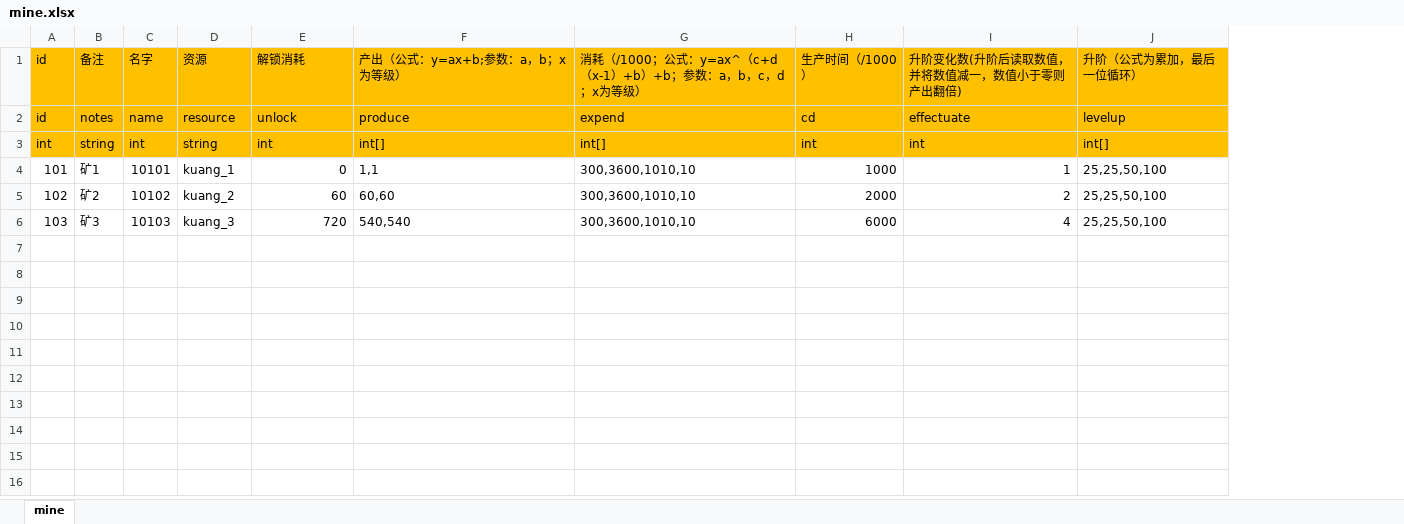
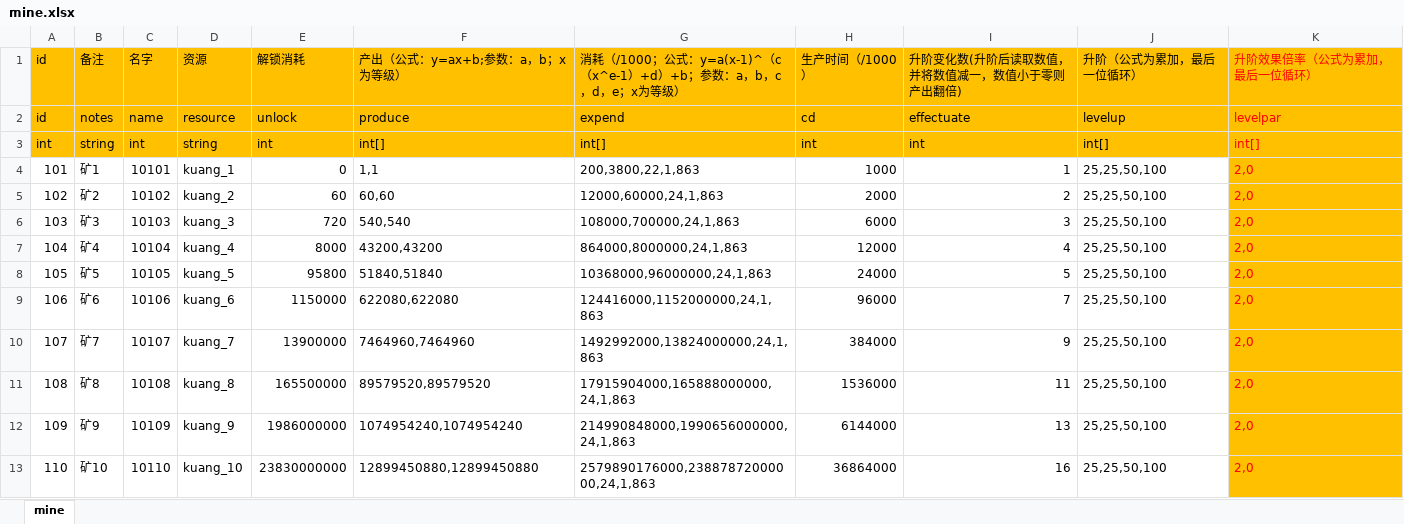
Before and after one commit to maziliang-code/RippleMinerTycoon, an Excel workbook: excel/mine.xlsx, sheet mine, drawn as a sheet; values as stored, in another font and other column widths than the file's, no borders; the diff names each change by its address in the sheet, - before the commit and + after, or states it on an @@ line.

```diff
--- a/excel/mine.xlsx (sheet mine)
+++ b/excel/mine.xlsx (sheet mine)
+column K (升阶效果倍率（公式为累加，最后一位循环）), rows 2-6: levelpar | int[] | 2,0 | 2,0 | 2,0
-G1: …；公式：y=ax^（c+d（x-1）+b）+b；参数：a，b，c，d；x为等…
+G1: …；公式：y=a(x-1)^（c（x^e-1）+d）+b；参数：a，b，c，d，e；x为等…
-G4: 300,3600,1010,10
+G4: 200,3800,22,1,863
-G5: 300,3600,1010,10
+G5: 12000,60000,24,1,863
-G6: 300,3600,1010,10
+G6: 108000,700000,24,1,863
-I6 (升阶变化数(升阶后读取数值，并将数值减一，数值小于零则产出翻倍)): 4
+I6 (升阶变化数(升阶后读取数值，并将数值减一，数值小于零则产出翻倍)): 3
+row 7: 104 | 矿4 | 10104 | kuang_4 | 8000 | 43200,43200 | 864000,8000000,24,1,863 | 12000 | 4 | 25,25,50,100 | 2,0
+row 8: 105 | 矿5 | 10105 | kuang_5 | 95800 | 51840,51840 | 10368000,96000000,24,1,863 | 24000 | 5 | 25,25,50,100 | 2,0
+row 9: 106 | 矿6 | 10106 | kuang_6 | 1150000 | 622080,622080 | 124416000,1152000000,24,1,863 | 96000 | 7 | 25,25,50,100 | 2,0
+row 10: 107 | 矿7 | 10107 | kuang_7 | 13900000 | 7464960,7464960 | 1492992000,13824000000,24,1,863 | 384000 | 9 | 25,25,50,100 | 2,0
+row 11: 108 | 矿8 | 10108 | kuang_8 | 165500000 | 89579520,89579520 | 17915904000,165888000000,24,1,863 | 1536000 | 11 | 25,25,50,100 | 2,0
+row 12: 109 | 矿9 | 10109 | kuang_9 | 1986000000 | 1074954240,1074954240 | 214990848000,1990656000000,24,1,863 | 6144000 | 13 | 25,25,50,100 | 2,0
+row 13: 110 | 矿10 | 10110 | kuang_10 | 23830000000 | 12899450880,12899450880 | 2579890176000,23887872000000,24,1,863 | 36864000 | 16 | 25,25,50,100 | 2,0
```
Also changed, not shown: excel/constant.xlsx.
